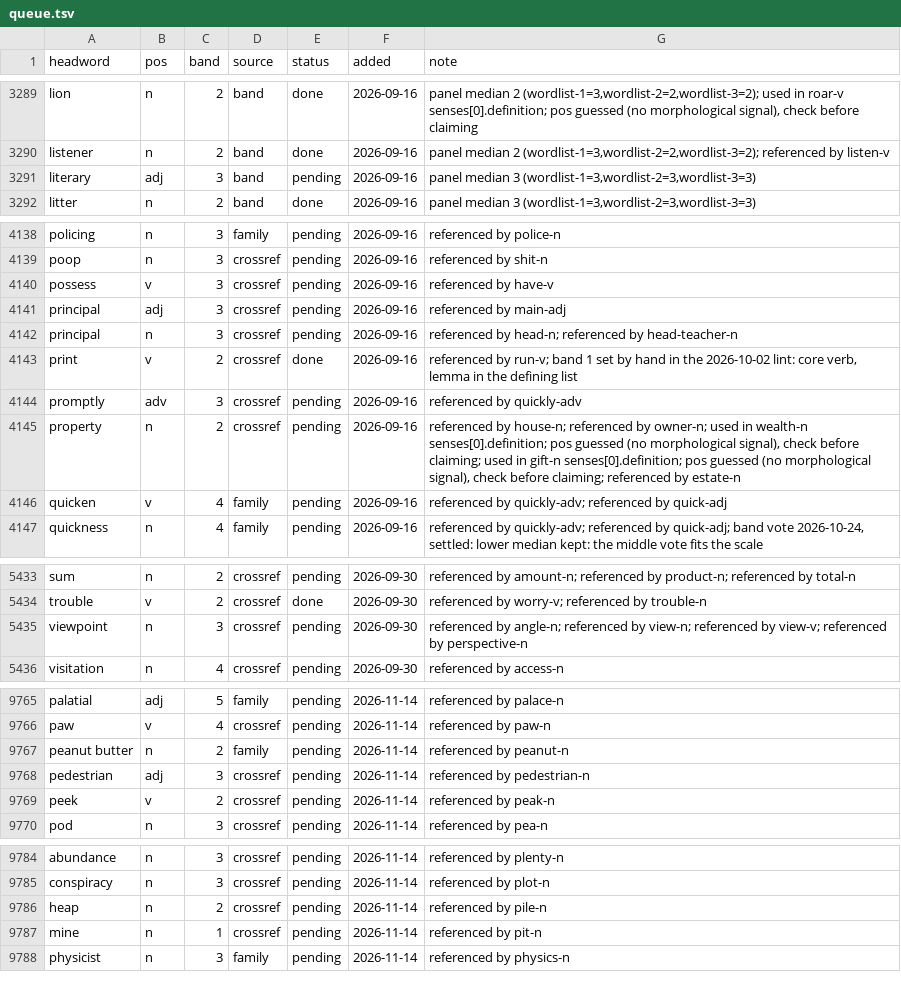
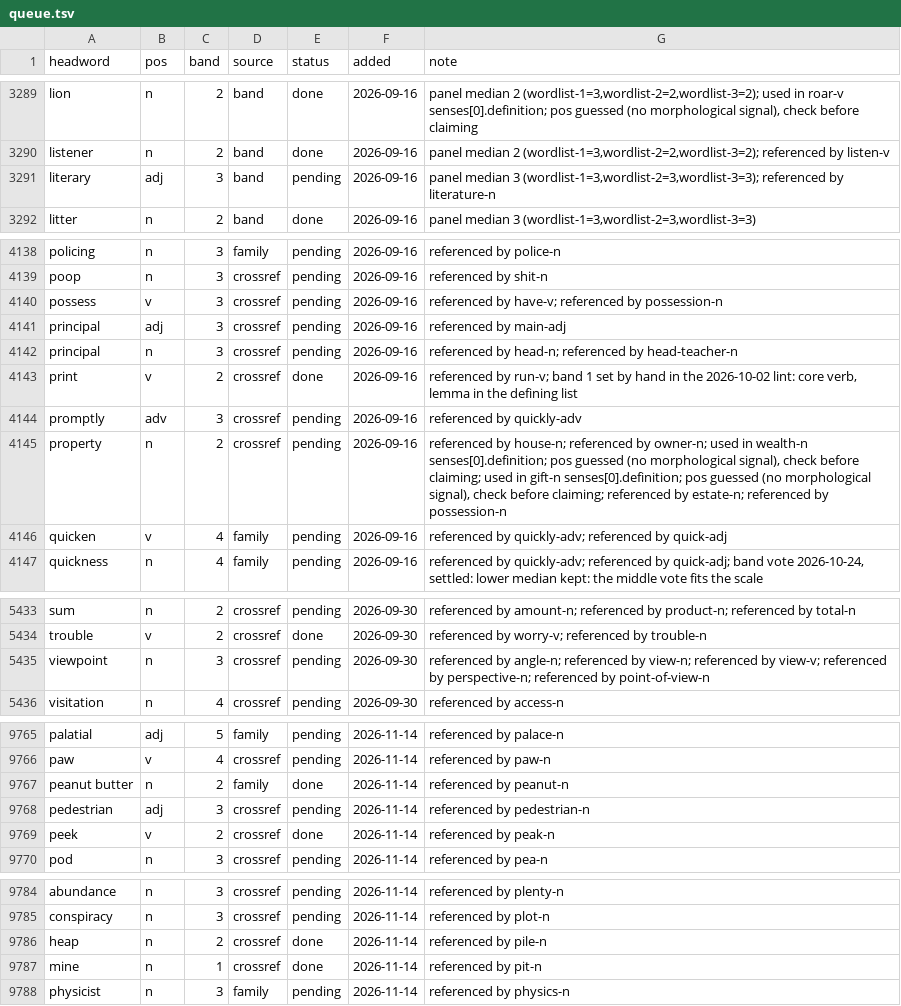
Before and after one commit to tkgally/eex-dict, a TSV file: headwords/queue.tsv, drawn as a sheet; only a part is shown, gaps mark what is left out; the diff covers the shown part only.

```diff
--- a/headwords/queue.tsv
+++ b/headwords/queue.tsv
@@ -3290,3 +3290,3 @@ lion	n	2	band	done	2026-09-16	panel median 2 (wordlist-1=3,wordlist-2=2,wordlist
 listener	n	2	band	done	2026-09-16	panel median 2 (wordlist-1=3,wordlist-2=2,wordlist-3=2); referenced by listen-v
-literary	adj	3	band	pending	2026-09-16	panel median 3 (wordlist-1=3,wordlist-2=3,wordlist-3=3)
+literary	adj	3	band	pending	2026-09-16	panel median 3 (wordlist-1=3,wordlist-2=3,wordlist-3=3); referenced by literature-n
 litter	n	2	band	done	2026-09-16	panel median 3 (wordlist-1=3,wordlist-2=3,wordlist-3=3)
@@ -4139,3 +4139,3 @@ policing	n	3	family	pending	2026-09-16	referenced by police-n
 poop	n	3	crossref	pending	2026-09-16	referenced by shit-n
-possess	v	3	crossref	pending	2026-09-16	referenced by have-v
+possess	v	3	crossref	pending	2026-09-16	referenced by have-v; referenced by possession-n
 principal	adj	3	crossref	pending	2026-09-16	referenced by main-adj
@@ -4144,3 +4144,3 @@ print	v	2	crossref	done	2026-09-16	referenced by run-v; band 1 set by hand in th
 promptly	adv	3	crossref	pending	2026-09-16	referenced by quickly-adv
-property	n	2	crossref	pending	2026-09-16	referenced by house-n; referenced by owner-n; used in wealth-n senses[0].definition; pos guessed (no morphological signal), check before claiming; used in gift-n senses[0].definition; pos guessed (no morphological signal), check before claiming; referenced by estate-n
+property	n	2	crossref	pending	2026-09-16	referenced by house-n; referenced by owner-n; used in wealth-n senses[0].definition; pos guessed (no morphological signal), check before claiming; used in gift-n senses[0].definition; pos guessed (no morphological signal), check before claiming; referenced by estate-n; referenced by possession-n
 quicken	v	4	family	pending	2026-09-16	referenced by quickly-adv; referenced by quick-adj
@@ -5434,3 +5434,3 @@ sum	n	2	crossref	pending	2026-09-30	referenced by amount-n; referenced by produc
 trouble	v	2	crossref	done	2026-09-30	referenced by worry-v; referenced by trouble-n
-viewpoint	n	3	crossref	pending	2026-09-30	referenced by angle-n; referenced by view-n; referenced by view-v; referenced by perspective-n
+viewpoint	n	3	crossref	pending	2026-09-30	referenced by angle-n; referenced by view-n; referenced by view-v; referenced by perspective-n; referenced by point-of-view-n
 visitation	n	4	crossref	pending	2026-09-30	referenced by access-n
@@ -9766,5 +9766,5 @@ palatial	adj	5	family	pending	2026-11-14	referenced by palace-n
 paw	v	4	crossref	pending	2026-11-14	referenced by paw-n
-peanut butter	n	2	family	pending	2026-11-14	referenced by peanut-n
+peanut butter	n	2	family	done	2026-11-14	referenced by peanut-n
 pedestrian	adj	3	crossref	pending	2026-11-14	referenced by pedestrian-n
-peek	v	2	crossref	pending	2026-11-14	referenced by peak-n
+peek	v	2	crossref	done	2026-11-14	referenced by peak-n
 pod	n	3	crossref	pending	2026-11-14	referenced by pea-n
@@ -9785,4 +9785,4 @@ abundance	n	3	crossref	pending	2026-11-14	referenced by plenty-n
 conspiracy	n	3	crossref	pending	2026-11-14	referenced by plot-n
-heap	n	2	crossref	pending	2026-11-14	referenced by pile-n
-mine	n	1	crossref	pending	2026-11-14	referenced by pit-n
+heap	n	2	crossref	done	2026-11-14	referenced by pile-n
+mine	n	1	crossref	done	2026-11-14	referenced by pit-n
 physicist	n	3	family	pending	2026-11-14	referenced by physics-n
```
Also changed, not shown: 14 added rows and 10 edited cells elsewhere in this file, 54 other files.
